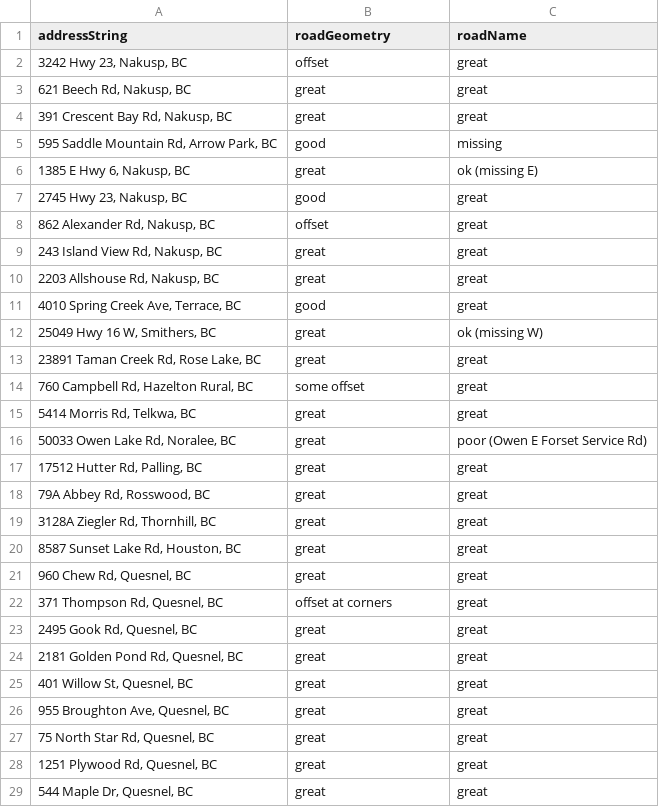
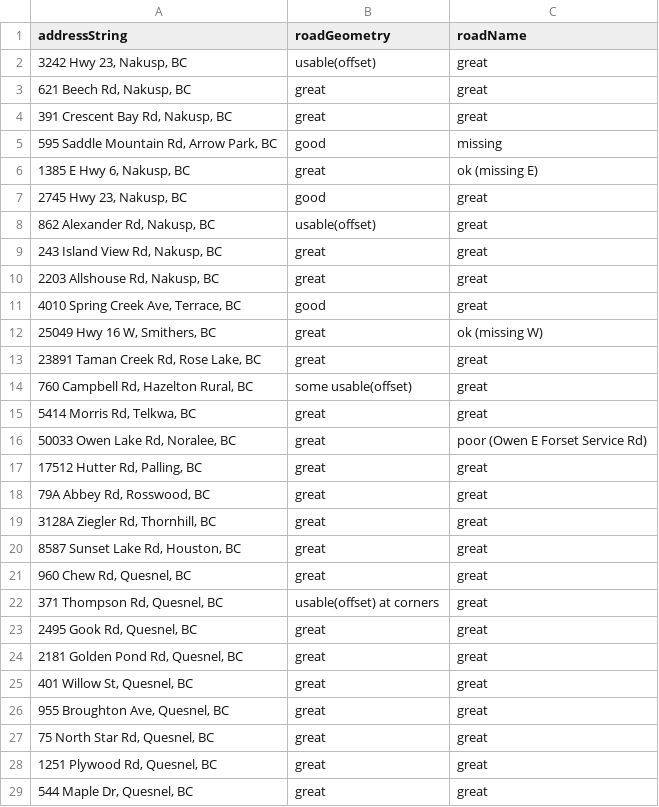
Before and after one commit to bcgov/ols-geocoder, a CSV file: itn-osm-comparison.csv, drawn as a sheet; only a part is shown; the diff covers the shown part only.

```diff
--- a/itn-osm-comparison.csv
+++ b/itn-osm-comparison.csv
@@ -1,3 +1,3 @@
 addressString,roadGeometry,roadName
-"3242 Hwy 23, Nakusp, BC",offset,great
+"3242 Hwy 23, Nakusp, BC",usable(offset),great
 "621 Beech Rd, Nakusp, BC",great,great
@@ -7,3 +7,3 @@ addressString,roadGeometry,roadName
 "2745 Hwy 23, Nakusp, BC",good,great
-"862 Alexander Rd, Nakusp, BC",offset,great
+"862 Alexander Rd, Nakusp, BC",usable(offset),great
 "243 Island View Rd, Nakusp, BC",great,great
@@ -13,3 +13,3 @@ addressString,roadGeometry,roadName
 "23891 Taman Creek Rd, Rose Lake, BC",great,great
-"760 Campbell Rd, Hazelton Rural, BC",some offset,great
+"760 Campbell Rd, Hazelton Rural, BC",some usable(offset),great
 "5414 Morris Rd, Telkwa, BC",great,great
@@ -21,3 +21,3 @@ addressString,roadGeometry,roadName
 "960 Chew Rd, Quesnel, BC",great,great
-"371 Thompson Rd, Quesnel, BC",offset at corners,great
+"371 Thompson Rd, Quesnel, BC",usable(offset) at corners,great
 "2495 Gook Rd, Quesnel, BC",great,great
```
Also changed, not shown: 13 edited cells elsewhere in this file.
